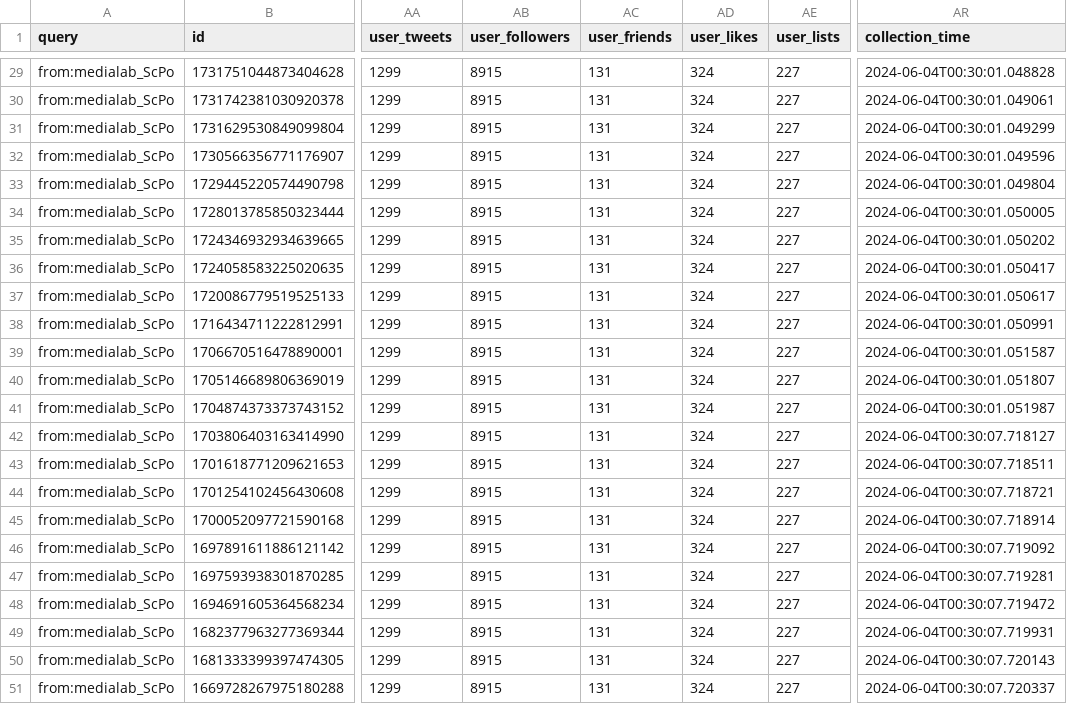
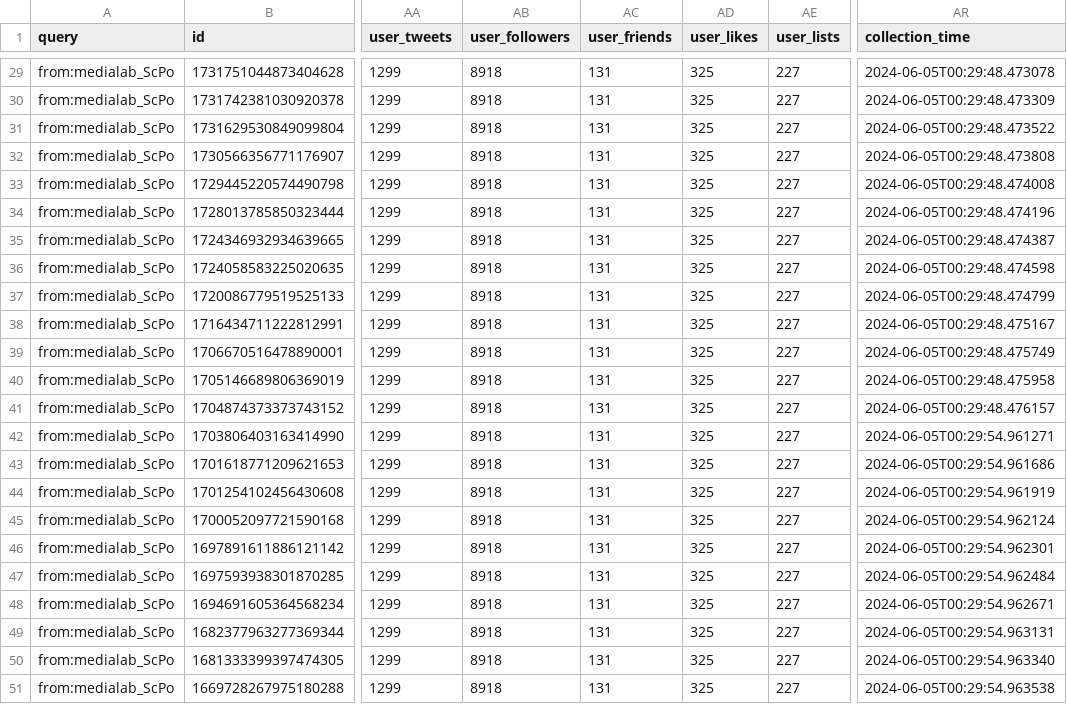
Before and after one commit to AnnaCharles/tweets-enrichment, a CSV file: data/medialab_tweets.csv, drawn as a sheet; only a part is shown, gaps mark what is left out; the diff covers the shown part only; the diff names each change by its address in the sheet, - before the commit and + after, or states it on an @@ line.

```diff
--- a/data/medialab_tweets.csv
+++ b/data/medialab_tweets.csv
-AB29:AB51 (user_followers): 8915
+AB29:AB51 (user_followers): 8918
-AD29:AD51 (user_likes): 324
+AD29:AD51 (user_likes): 325
-AR29 (collection_time): 2024-06-04T00:30:01.048828
+AR29 (collection_time): 2024-06-05T00:29:48.473078
-AR30 (collection_time): 2024-06-04T00:30:01.049061
+AR30 (collection_time): 2024-06-05T00:29:48.473309
-AR31 (collection_time): 2024-06-04T00:30:01.049299
+AR31 (collection_time): 2024-06-05T00:29:48.473522
-AR32 (collection_time): 2024-06-04T00:30:01.049596
+AR32 (collection_time): 2024-06-05T00:29:48.473808
-AR33 (collection_time): 2024-06-04T00:30:01.049804
+AR33 (collection_time): 2024-06-05T00:29:48.474008
-AR34 (collection_time): 2024-06-04T00:30:01.050005
+AR34 (collection_time): 2024-06-05T00:29:48.474196
-AR35 (collection_time): 2024-06-04T00:30:01.050202
+AR35 (collection_time): 2024-06-05T00:29:48.474387
-AR36 (collection_time): 2024-06-04T00:30:01.050417
+AR36 (collection_time): 2024-06-05T00:29:48.474598
-AR37 (collection_time): 2024-06-04T00:30:01.050617
+AR37 (collection_time): 2024-06-05T00:29:48.474799
-AR38 (collection_time): 2024-06-04T00:30:01.050991
+AR38 (collection_time): 2024-06-05T00:29:48.475167
-AR39 (collection_time): 2024-06-04T00:30:01.051587
+AR39 (collection_time): 2024-06-05T00:29:48.475749
-AR40 (collection_time): 2024-06-04T00:30:01.051807
+AR40 (collection_time): 2024-06-05T00:29:48.475958
-AR41 (collection_time): 2024-06-04T00:30:01.051987
+AR41 (collection_time): 2024-06-05T00:29:48.476157
-AR42 (collection_time): 2024-06-04T00:30:07.718127
+AR42 (collection_time): 2024-06-05T00:29:54.961271
-AR43 (collection_time): 2024-06-04T00:30:07.718511
+AR43 (collection_time): 2024-06-05T00:29:54.961686
-AR44 (collection_time): 2024-06-04T00:30:07.718721
+AR44 (collection_time): 2024-06-05T00:29:54.961919
-AR45 (collection_time): 2024-06-04T00:30:07.718914
+AR45 (collection_time): 2024-06-05T00:29:54.962124
-AR46 (collection_time): 2024-06-04T00:30:07.719092
+AR46 (collection_time): 2024-06-05T00:29:54.962301
-AR47 (collection_time): 2024-06-04T00:30:07.719281
+AR47 (collection_time): 2024-06-05T00:29:54.962484
-AR48 (collection_time): 2024-06-04T00:30:07.719472
+AR48 (collection_time): 2024-06-05T00:29:54.962671
-AR49 (collection_time): 2024-06-04T00:30:07.719931
+AR49 (collection_time): 2024-06-05T00:29:54.963131
-AR50 (collection_time): 2024-06-04T00:30:07.720143
+AR50 (collection_time): 2024-06-05T00:29:54.963340
-AR51 (collection_time): 2024-06-04T00:30:07.720337
+AR51 (collection_time): 2024-06-05T00:29:54.963538
```
Also changed, not shown: 83 edited cells elsewhere in this file.
